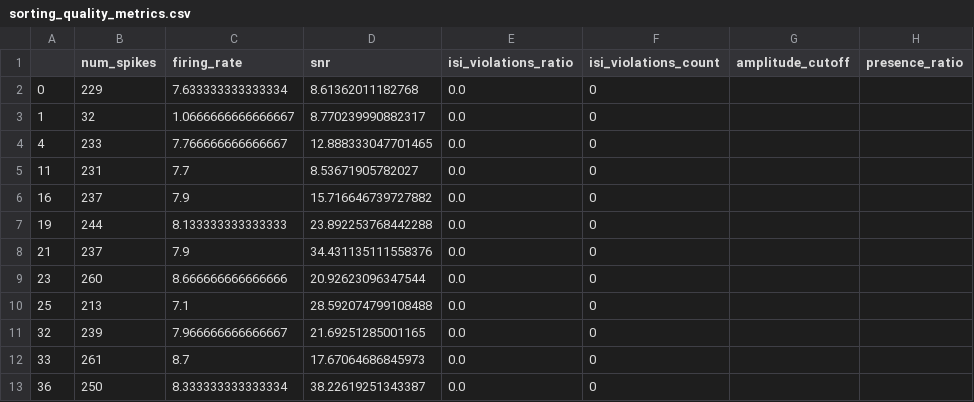
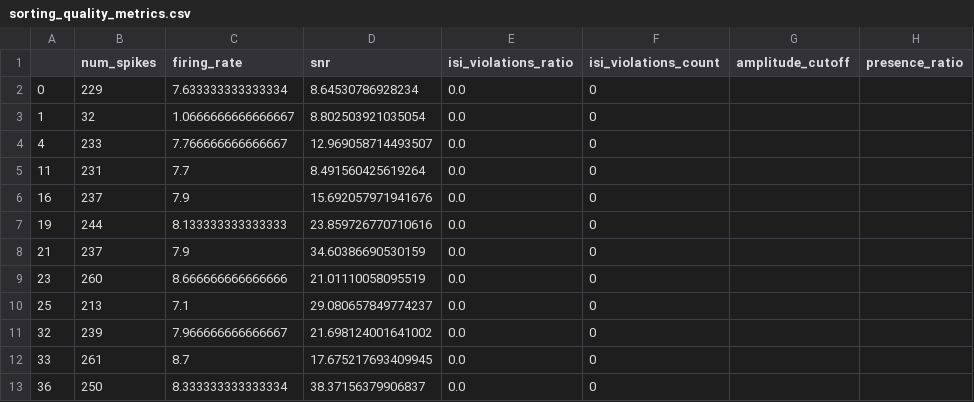
Before and after one commit to LoshaDo4ka/Neuro_maus-Prototype-, a CSV file: results/mouse_stage/stage4/sorting_quality_metrics.csv, drawn as a sheet.

Commit message:
Перегенерация артефактов Этапа IV в окружении neuromouse
SpikeInterface 0.105.3 (Python 3.12) вместо 0.105.1 (Python 3.14):
все результаты воспроизведены. Отличия — только в последних знаках
SNR и p-value (иная оценка уровня шума), научные выводы те же:
12 из 12 юнитов, медиана firing rate 0.95 Гц, ISI-нарушения 0.0009,
101 из 778 юнитов различают условие стимула.

```diff
--- a/results/mouse_stage/stage4/sorting_quality_metrics.csv
+++ b/results/mouse_stage/stage4/sorting_quality_metrics.csv
@@ -1,13 +1,13 @@
 ,num_spikes,firing_rate,snr,isi_violations_ratio,isi_violations_count,amplitude_cutoff,presence_ratio
-0,229,7.633333333333334,8.61362011182768,0.0,0,,
-1,32,1.0666666666666667,8.770239990882317,0.0,0,,
-4,233,7.766666666666667,12.888333047701465,0.0,0,,
-11,231,7.7,8.53671905782027,0.0,0,,
-16,237,7.9,15.716646739727882,0.0,0,,
-19,244,8.133333333333333,23.892253768442288,0.0,0,,
-21,237,7.9,34.431135111558376,0.0,0,,
-23,260,8.666666666666666,20.92623096347544,0.0,0,,
-25,213,7.1,28.592074799108488,0.0,0,,
-32,239,7.966666666666667,21.69251285001165,0.0,0,,
-33,261,8.7,17.67064686845973,0.0,0,,
-36,250,8.333333333333334,38.22619251343387,0.0,0,,
+0,229,7.633333333333334,8.64530786928234,0.0,0,,
+1,32,1.0666666666666667,8.802503921035054,0.0,0,,
+4,233,7.766666666666667,12.969058714493507,0.0,0,,
+11,231,7.7,8.491560425619264,0.0,0,,
+16,237,7.9,15.692057971941676,0.0,0,,
+19,244,8.133333333333333,23.859726770710616,0.0,0,,
+21,237,7.9,34.60386690530159,0.0,0,,
+23,260,8.666666666666666,21.01110058095519,0.0,0,,
+25,213,7.1,29.080657849774237,0.0,0,,
+32,239,7.966666666666667,21.698124001641002,0.0,0,,
+33,261,8.7,17.675217693409945,0.0,0,,
+36,250,8.333333333333334,38.37156379906837,0.0,0,,
```
Also changed, not shown: results/mouse_stage/stage4/population_condition_comparison.csv, 8 other files.
